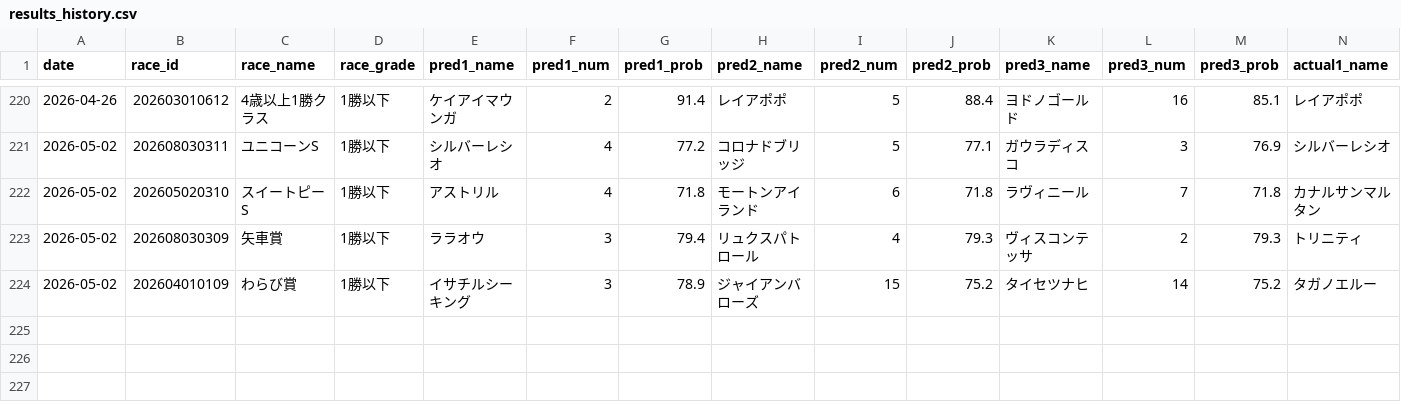
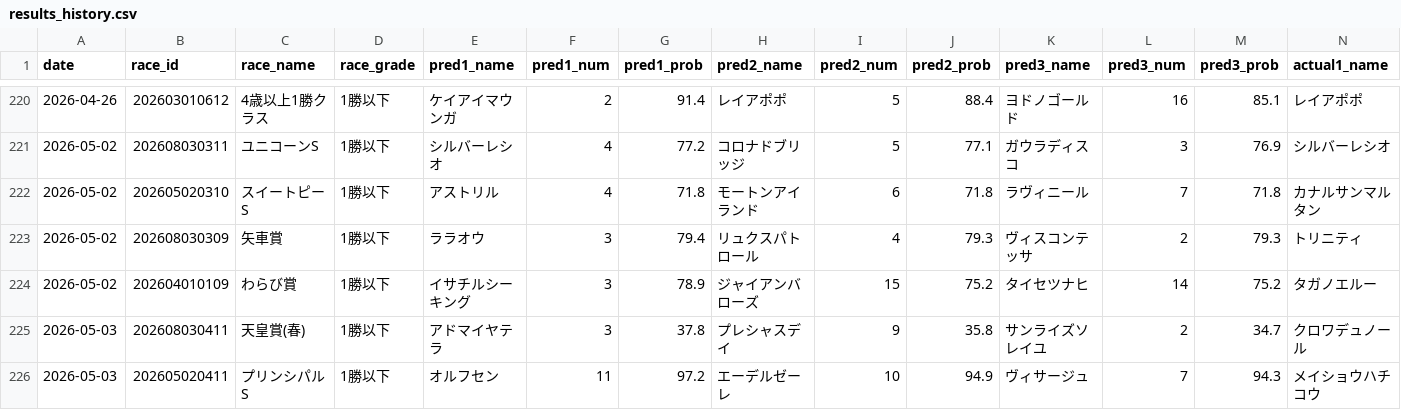
Before and after one commit to yssohrrs206038s-oss/keiba-predictor, a CSV file: keiba_predictor/data/results_history.csv, drawn as a sheet; only a part is shown, gaps mark what is left out; rows hold the shown columns only; the diff names each change by its address in the sheet, - before the commit and + after, or states it on an @@ line.

```diff
--- a/keiba_predictor/data/results_history.csv
+++ b/keiba_predictor/data/results_history.csv
+row 225: 2026-05-03 | 202608030411 | 天皇賞(春) | 1勝以下 | アドマイヤテラ | 3 | 37.8 | プレシャスデイ | 9 | 35.8 | サンライズソレイユ | 2 | 34.7 | クロワデュノール
+row 226: 2026-05-03 | 202605020411 | プリンシパルS | 1勝以下 | オルフセン | 11 | 97.2 | エーデルゼーレ | 10 | 94.9 | ヴィサージュ | 7 | 94.3 | メイショウハチコウ
```
